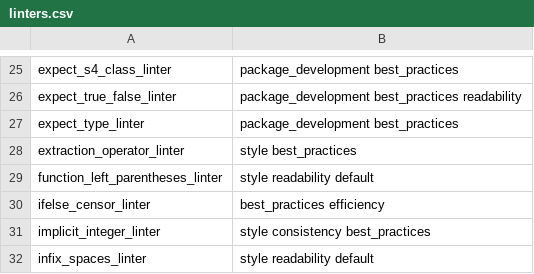
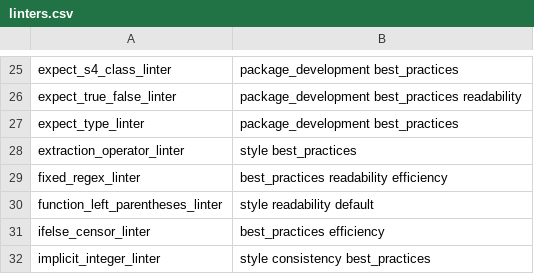
Before and after one commit to r-lib/lintr, a CSV file: inst/lintr/linters.csv, drawn as a sheet; only a part is shown, gaps mark what is left out; the shorter side is filled out with more unchanged rows; the diff names each change by its address in the sheet, - before the commit and + after, or states it on an @@ line.

Commit message:
New fixed_regex_linter (#1021)
* New fixed_regex_linter

* fix package name in so

* back-compatible read-only macro

* add a test of str_replace_all

* apply EQ_SUB skip on this branch too for parity

* use one-string regex to eliminate false negatives

* copy tests over from R branch

* T is SYMBOL not NUM_CONST

* extend [$CHAR] handling to handle many more cases

* test for []]

* catch unicode escapes outside char classes too

* more cases that are false positives in the R-only branch

* try different UTF-16 codepoints

* try using the ?Quotes example code point

* more tests

* merge tests from R branch

* source_expression

* typo

* restore tests with single escaping; add comment about perl=TRUE TODO

* corresponding test

* test parsing

Co-authored-by: AshesITR <alexander.rosenstock@web.de>

```diff
--- a/inst/lintr/linters.csv
+++ b/inst/lintr/linters.csv
+row 29: fixed_regex_linter | best_practices readability efficiency
```
Also changed, not shown: 13 other files.
